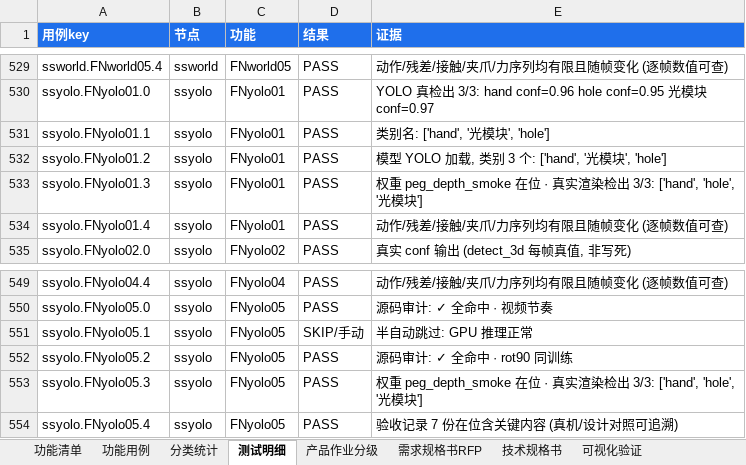
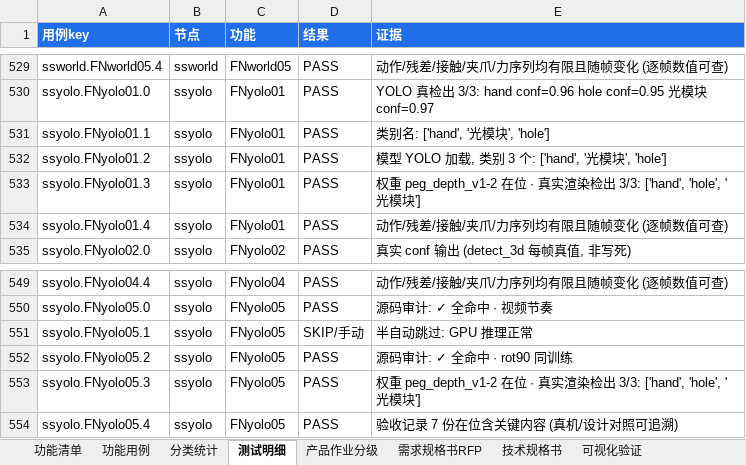
Before and after one commit to MikeBMW/lerobot-smolvla-lew, an Excel workbook: reports/state_space_features.xlsx, sheet 测试明细, drawn as a sheet; only a part is shown, gaps mark what is left out; values as stored, in another font and other column widths than the file's, no borders; the diff covers the shown part only; the diff names each change by its address in the sheet, - before the commit and + after, or states it on an @@ line.

```diff
--- a/reports/state_space_features.xlsx (sheet 测试明细)
+++ b/reports/state_space_features.xlsx (sheet 测试明细)
-E533 (证据): …重 peg_depth_smoke 在位…
+E533 (证据): …重 peg_depth_v1-2 在位…
-E553 (证据): …重 peg_depth_smoke 在位…
+E553 (证据): …重 peg_depth_v1-2 在位…
```
Also changed, not shown: 5 edited cells elsewhere in this sheet, sheet 可视化验证, 18 other files.
